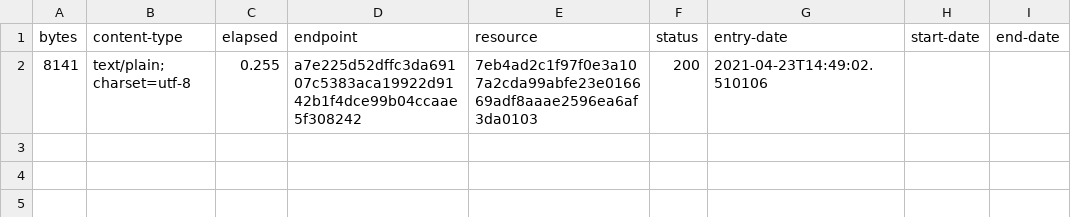
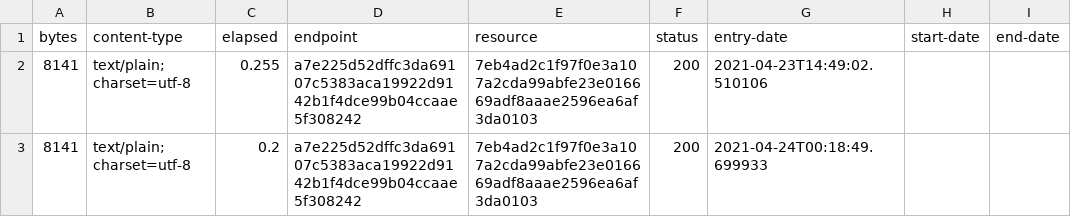
Before and after one commit to digital-land/document-collection, a CSV file: collection/log.csv, drawn as a sheet.

Commit message:
Collection 2021-04-24

```diff
--- a/collection/log.csv
+++ b/collection/log.csv
@@ -2 +2,2 @@ bytes,content-type,elapsed,endpoint,resource,status,entry-date,start-date,end-da
 8141,text/plain; charset=utf-8,0.255,a7e225d52dffc3da69107c5383aca19922d9142b1f4dce99b04ccaae5f308242,7eb4ad2c1f97f0e3a107a2cda99abfe23e016669adf8aaae2596ea6af3da0103,200,2021-04-23T14:49:02.510106,,
+8141,text/plain; charset=utf-8,0.2,a7e225d52dffc3da69107c5383aca19922d9142b1f4dce99b04ccaae5f308242,7eb4ad2c1f97f0e3a107a2cda99abfe23e016669adf8aaae2596ea6af3da0103,200,2021-04-24T00:18:49.699933,,
```
